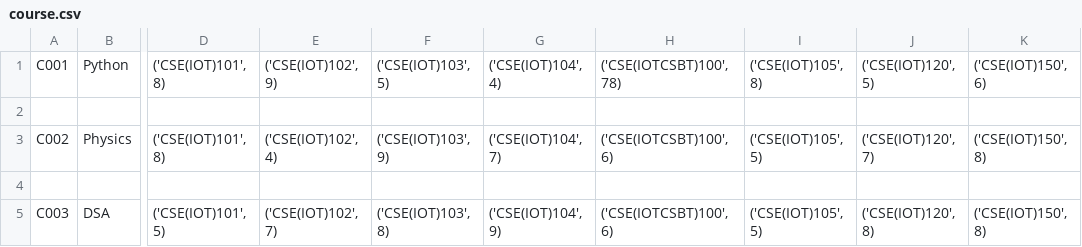
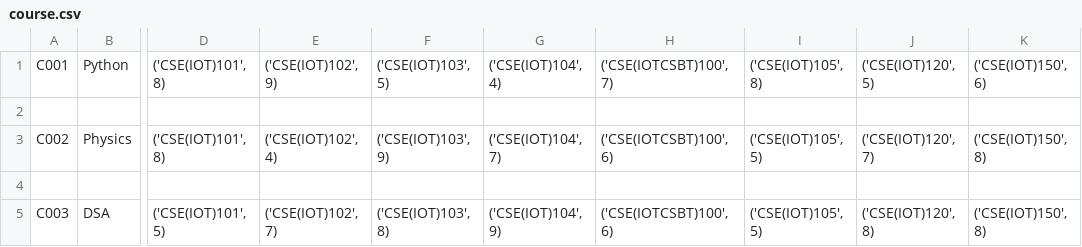
Before and after one commit to subhasou26/python-project-E-18, a CSV file: course.csv, drawn as a sheet; only a part is shown, gaps mark what is left out; the diff names each change by its address in the sheet, - before the commit and + after, or states it on an @@ line.

Commit message:
wrong commit

```diff
--- a/course.csv
+++ b/course.csv
-H1: ('CSE(IOTCSBT)100', 78)
+H1: ('CSE(IOTCSBT)100', 7)
```
